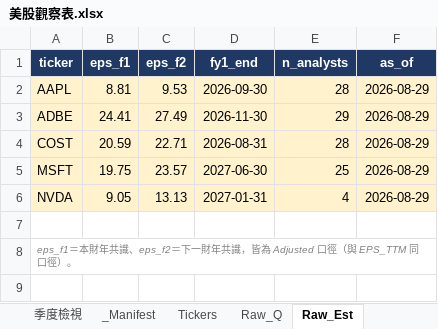
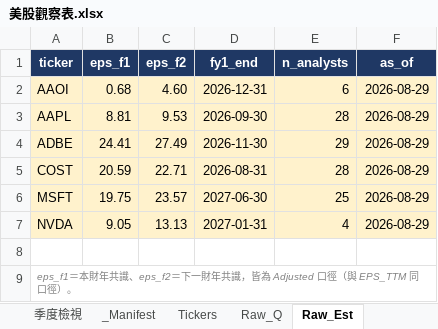
Before and after one commit to Kira11-ja/stocktracker, an Excel workbook: 美股觀察表.xlsx, sheet Raw_Est, drawn as a sheet; values as stored, in another font and other column widths than the file's, no borders; the diff names each change by its address in the sheet, - before the commit and + after, or states it on an @@ line.

Commit message:
add: AAOI

```diff
--- a/美股觀察表.xlsx (sheet Raw_Est)
+++ b/美股觀察表.xlsx (sheet Raw_Est)
+row 2: AAOI | 0.68 | 4.60 | 2026-12-31 | 6 | 2026-08-29
```
Also changed, not shown: sheet Raw_Q, sheet Dashboard, sheet _Manifest, sheet Raw_Price, sheet Tickers, 8 other files.
